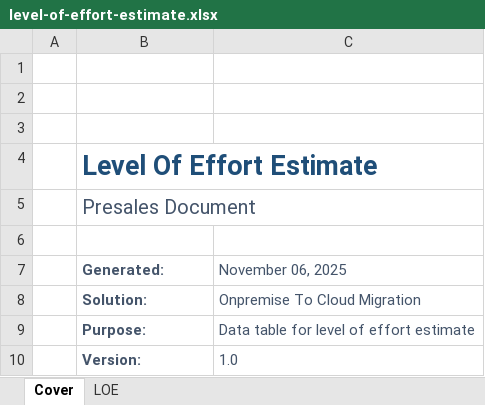
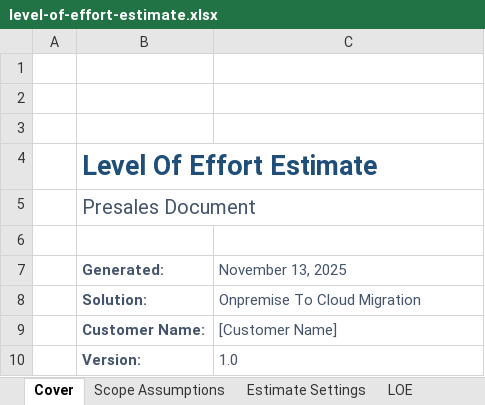
Before and after one commit to eoframework/solutions, an Excel workbook: solutions/aws/cloud/onpremise-to-cloud-migration/presales/level-of-effort-estimate.xlsx, sheet Cover, drawn as a sheet; values as stored, in another font and other column widths than the file's, no borders; charts and pictures not drawn; removed rows and columns are numbered as before the commit, all else as after; the diff names each change by its address in the sheet, - before the commit and + after, or states it on an @@ line.

```diff
--- a/solutions/aws/cloud/onpremise-to-cloud-migration/presales/level-of-effort-estimate.xlsx (sheet Cover)
+++ b/solutions/aws/cloud/onpremise-to-cloud-migration/presales/level-of-effort-estimate.xlsx (sheet Cover)
+sheet tab: Scope Assumptions
+sheet tab: Estimate Settings
-C7: November 06, 2025
+C7: November 13, 2025
-row 9:  | Purpose: | Data table for level of effort estimate
+row 9:  | Customer Name: | [Customer Name]
```
Also changed, not shown: sheet LOE, charts or pictures, solutions/aws/cloud/onpremise-to-cloud-migration/delivery/communication-plan.xlsx, solutions/aws/cloud/onpremise-to-cloud-migration/delivery/roles.xlsx, 46 other files.
